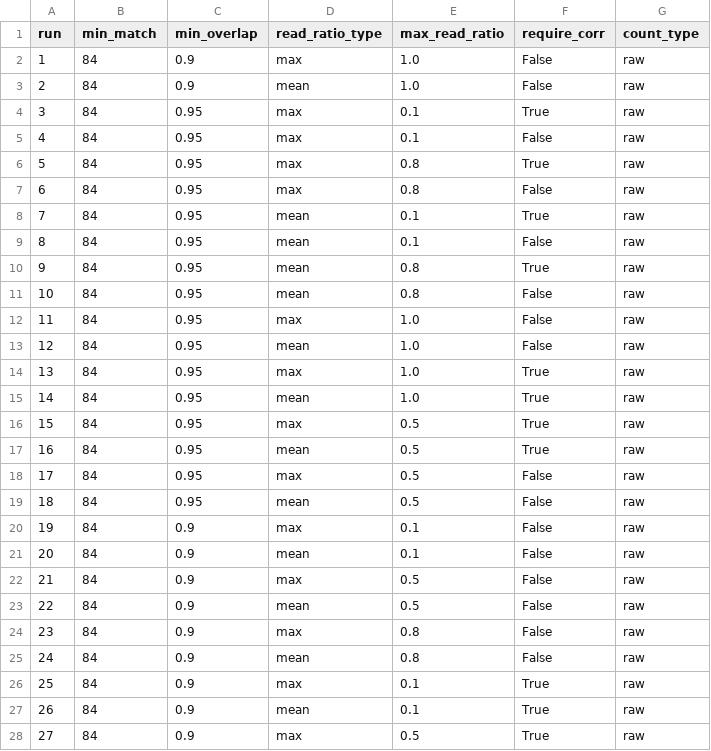
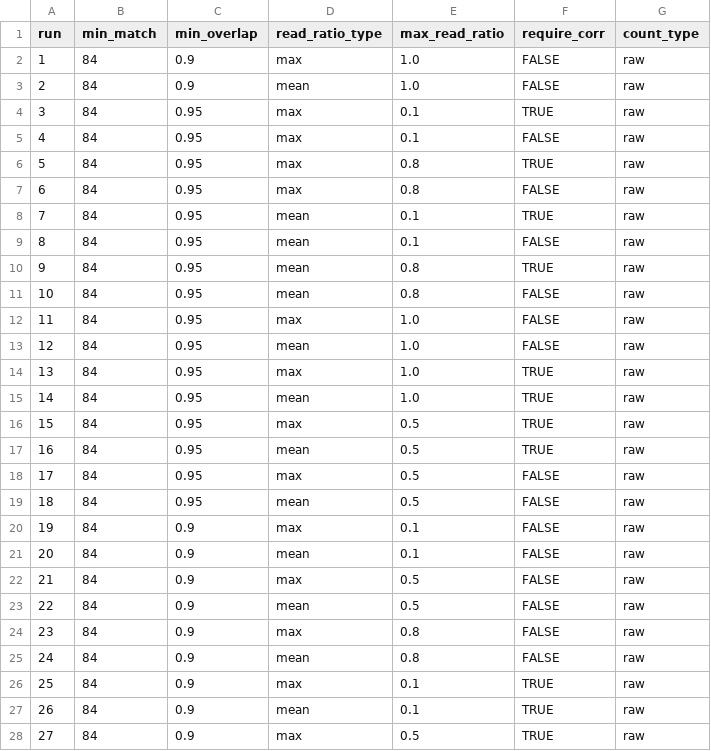
Before and after one commit to insect-biome-atlas/paper-bioinformatic-methods, a TSV file: neeat/runs/echo_run_params.tsv, drawn as a sheet; only a part is shown; the diff covers the shown part only.

```diff
--- a/neeat/runs/echo_run_params.tsv
+++ b/neeat/runs/echo_run_params.tsv
@@ -1,28 +1,28 @@
 run	min_match	min_overlap	read_ratio_type	max_read_ratio	require_corr	count_type
-1	84	0.9	max	1.0	False	raw
-2	84	0.9	mean	1.0	False	raw
-3	84	0.95	max	0.1	True	raw
-4	84	0.95	max	0.1	False	raw
-5	84	0.95	max	0.8	True	raw
-6	84	0.95	max	0.8	False	raw
-7	84	0.95	mean	0.1	True	raw
-8	84	0.95	mean	0.1	False	raw
-9	84	0.95	mean	0.8	True	raw
-10	84	0.95	mean	0.8	False	raw
-11	84	0.95	max	1.0	False	raw
-12	84	0.95	mean	1.0	False	raw
-13	84	0.95	max	1.0	True	raw
-14	84	0.95	mean	1.0	True	raw
-15	84	0.95	max	0.5	True	raw
-16	84	0.95	mean	0.5	True	raw
-17	84	0.95	max	0.5	False	raw
-18	84	0.95	mean	0.5	False	raw
-19	84	0.9	max	0.1	False	raw
-20	84	0.9	mean	0.1	False	raw
-21	84	0.9	max	0.5	False	raw
-22	84	0.9	mean	0.5	False	raw
-23	84	0.9	max	0.8	False	raw
-24	84	0.9	mean	0.8	False	raw
-25	84	0.9	max	0.1	True	raw
-26	84	0.9	mean	0.1	True	raw
-27	84	0.9	max	0.5	True	raw
+1	84	0.9	max	1.0	FALSE	raw
+2	84	0.9	mean	1.0	FALSE	raw
+3	84	0.95	max	0.1	TRUE	raw
+4	84	0.95	max	0.1	FALSE	raw
+5	84	0.95	max	0.8	TRUE	raw
+6	84	0.95	max	0.8	FALSE	raw
+7	84	0.95	mean	0.1	TRUE	raw
+8	84	0.95	mean	0.1	FALSE	raw
+9	84	0.95	mean	0.8	TRUE	raw
+10	84	0.95	mean	0.8	FALSE	raw
+11	84	0.95	max	1.0	FALSE	raw
+12	84	0.95	mean	1.0	FALSE	raw
+13	84	0.95	max	1.0	TRUE	raw
+14	84	0.95	mean	1.0	TRUE	raw
+15	84	0.95	max	0.5	TRUE	raw
+16	84	0.95	mean	0.5	TRUE	raw
+17	84	0.95	max	0.5	FALSE	raw
+18	84	0.95	mean	0.5	FALSE	raw
+19	84	0.9	max	0.1	FALSE	raw
+20	84	0.9	mean	0.1	FALSE	raw
+21	84	0.9	max	0.5	FALSE	raw
+22	84	0.9	mean	0.5	FALSE	raw
+23	84	0.9	max	0.8	FALSE	raw
+24	84	0.9	mean	0.8	FALSE	raw
+25	84	0.9	max	0.1	TRUE	raw
+26	84	0.9	mean	0.1	TRUE	raw
+27	84	0.9	max	0.5	TRUE	raw
```
Also changed, not shown: 17 edited cells elsewhere in this file, neeat/results/echo_res.tsv, neeat/results/evo_res.tsv, 2 other files.
